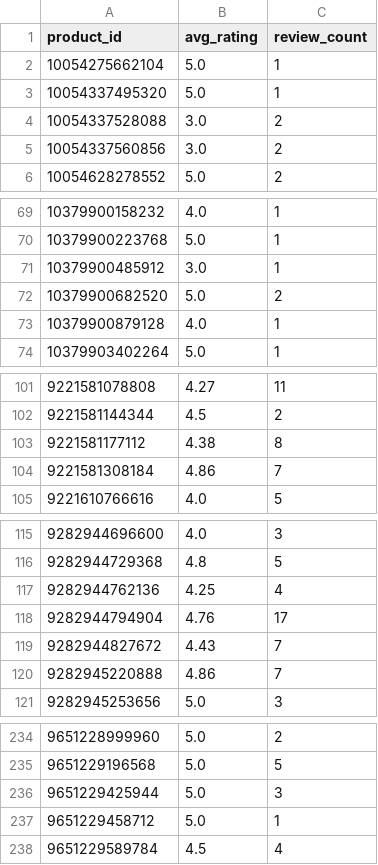
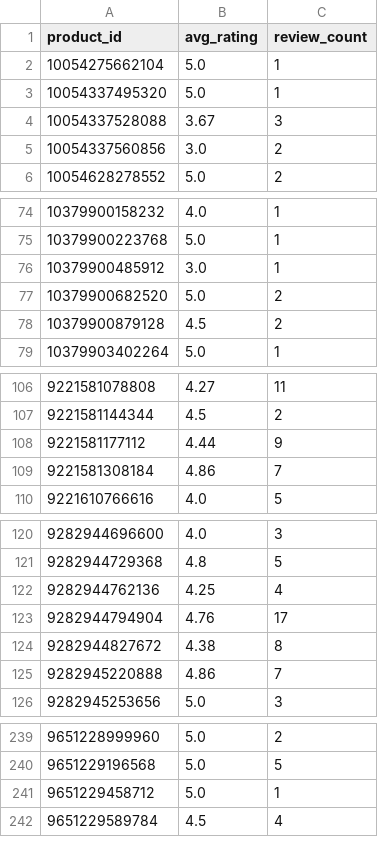
Before and after one commit to christoffer-cherry/feed, a CSV file: docs/ratings.csv, drawn as a sheet; only a part is shown, gaps mark what is left out; the diff covers the shown part only.

```diff
--- a/docs/ratings.csv
+++ b/docs/ratings.csv
@@ -3,3 +3,3 @@ product_id,avg_rating,review_count
 10054337495320,5.0,1
-10054337528088,3.0,2
+10054337528088,3.67,3
 10054337560856,3.0,2
@@ -72,3 +77,3 @@ product_id,avg_rating,review_count
 10379900682520,5.0,2
-10379900879128,4.0,1
+10379900879128,4.5,2
 10379903402264,5.0,1
@@ -102,3 +107,3 @@ product_id,avg_rating,review_count
 9221581144344,4.5,2
-9221581177112,4.38,8
+9221581177112,4.44,9
 9221581308184,4.86,7
@@ -118,3 +123,3 @@ product_id,avg_rating,review_count
 9282944794904,4.76,17
-9282944827672,4.43,7
+9282944827672,4.38,8
 9282945220888,4.86,7
@@ -235,3 +240,2 @@ product_id,avg_rating,review_count
 9651229196568,5.0,5
-9651229425944,5.0,3
 9651229458712,5.0,1
```
Also changed, not shown: 6 added rows, 1 removed row and 2 edited cells elsewhere in this file, 2 other files.
